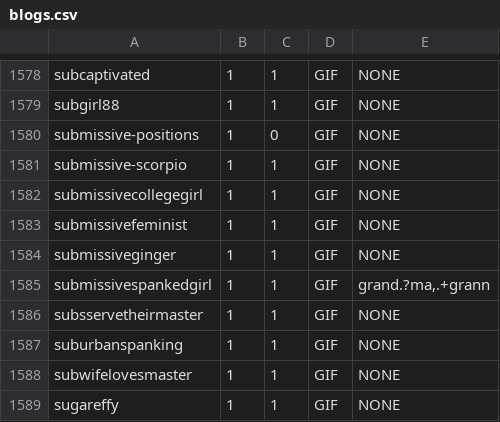
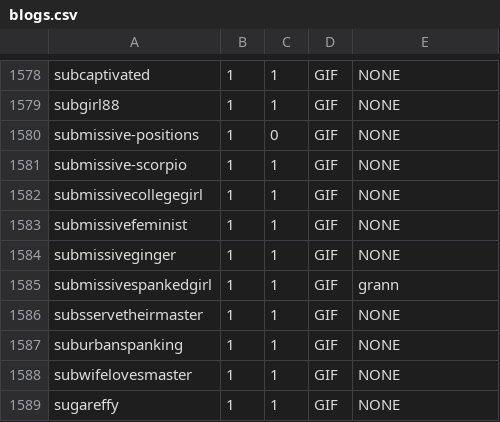
Before and after one commit to kolokoltsov/kolokoltsov.github.io, a CSV file: blogs.csv, drawn as a sheet; only a part is shown, gaps mark what is left out.

Commit message:
Update blogs.csv

```diff
--- a/blogs.csv
+++ b/blogs.csv
@@ -1584,3 +1584,3 @@ submissivefeminist	1	1	GIF	NONE
 submissiveginger	1	1	GIF	NONE
-submissivespankedgirl	1	1	GIF	grand.?ma,.+grann
+submissivespankedgirl	1	1	GIF	grann
 subsservetheirmaster	1	1	GIF	NONE
```
